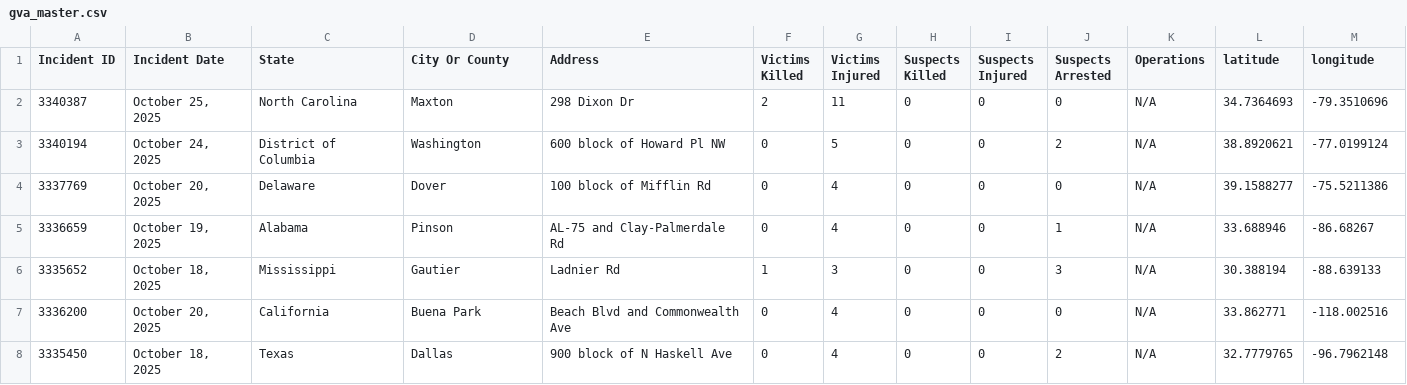
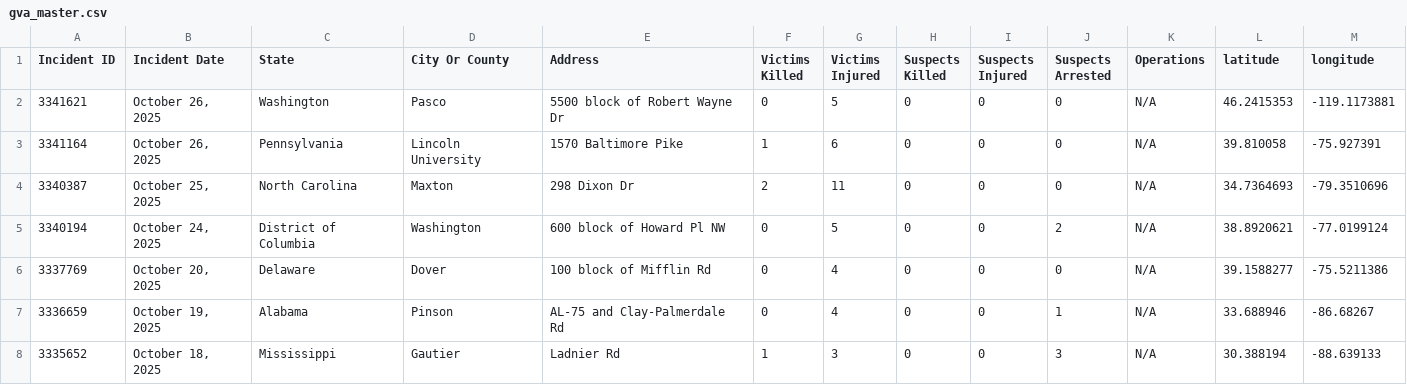
Before and after one commit to dxzys/Gun-Violence-Data, a CSV file: data/gva_master.csv, drawn as a sheet; only a part is shown; the shorter side is filled out with more unchanged rows; the diff names each change by its address in the sheet, - before the commit and + after, or states it on an @@ line.

```diff
--- a/data/gva_master.csv
+++ b/data/gva_master.csv
+row 2: 3341621 | October 26, 2025 | Washington | Pasco | 5500 block of Robert Wayne Dr | 0 | 5 | 0 | 0 | 0 | N/A | 46.2415353 | -119.1173881
+row 3: 3341164 | October 26, 2025 | Pennsylvania | Lincoln University | 1570 Baltimore Pike | 1 | 6 | 0 | 0 | 0 | N/A | 39.810058 | -75.927391
```
